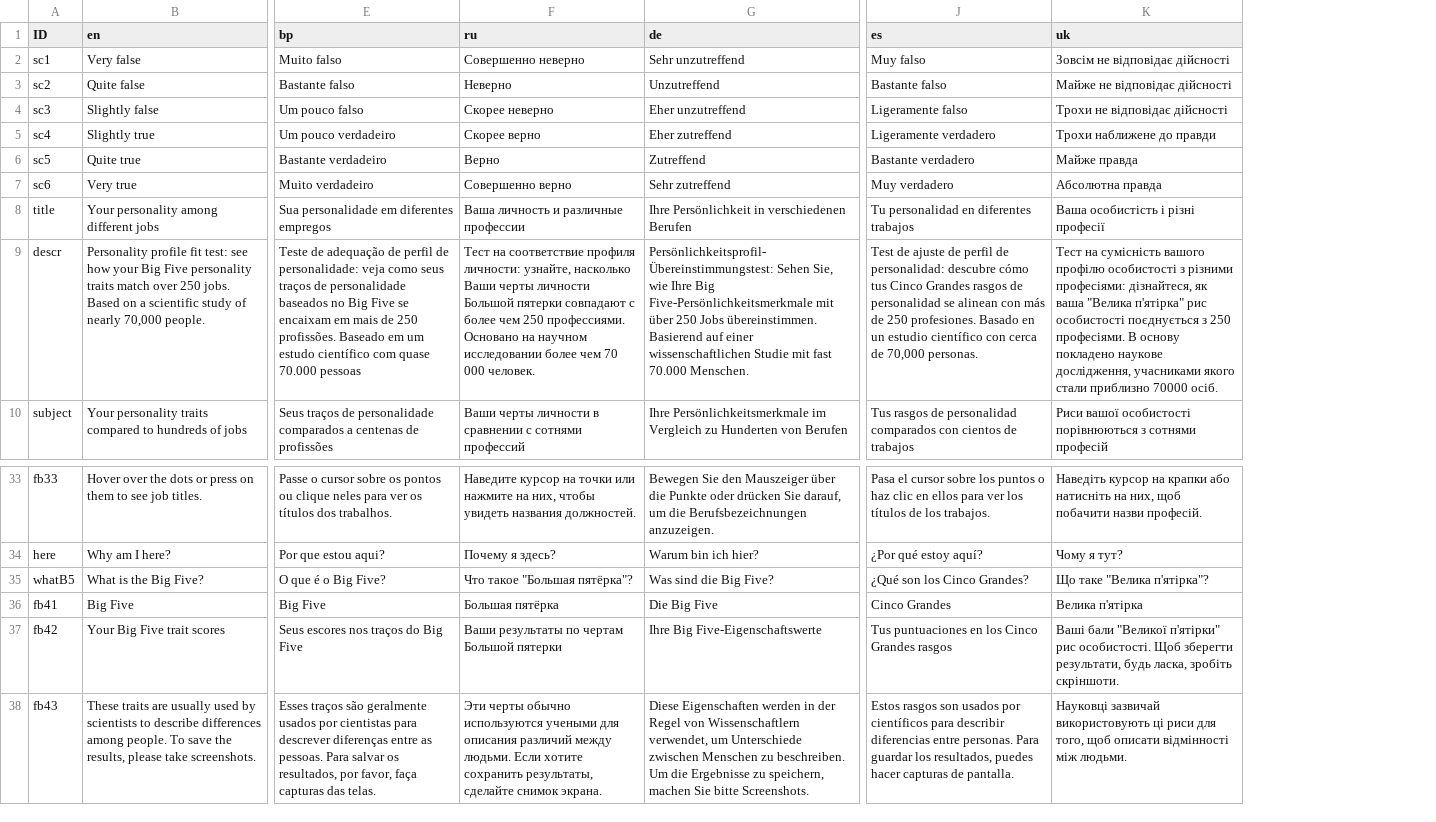
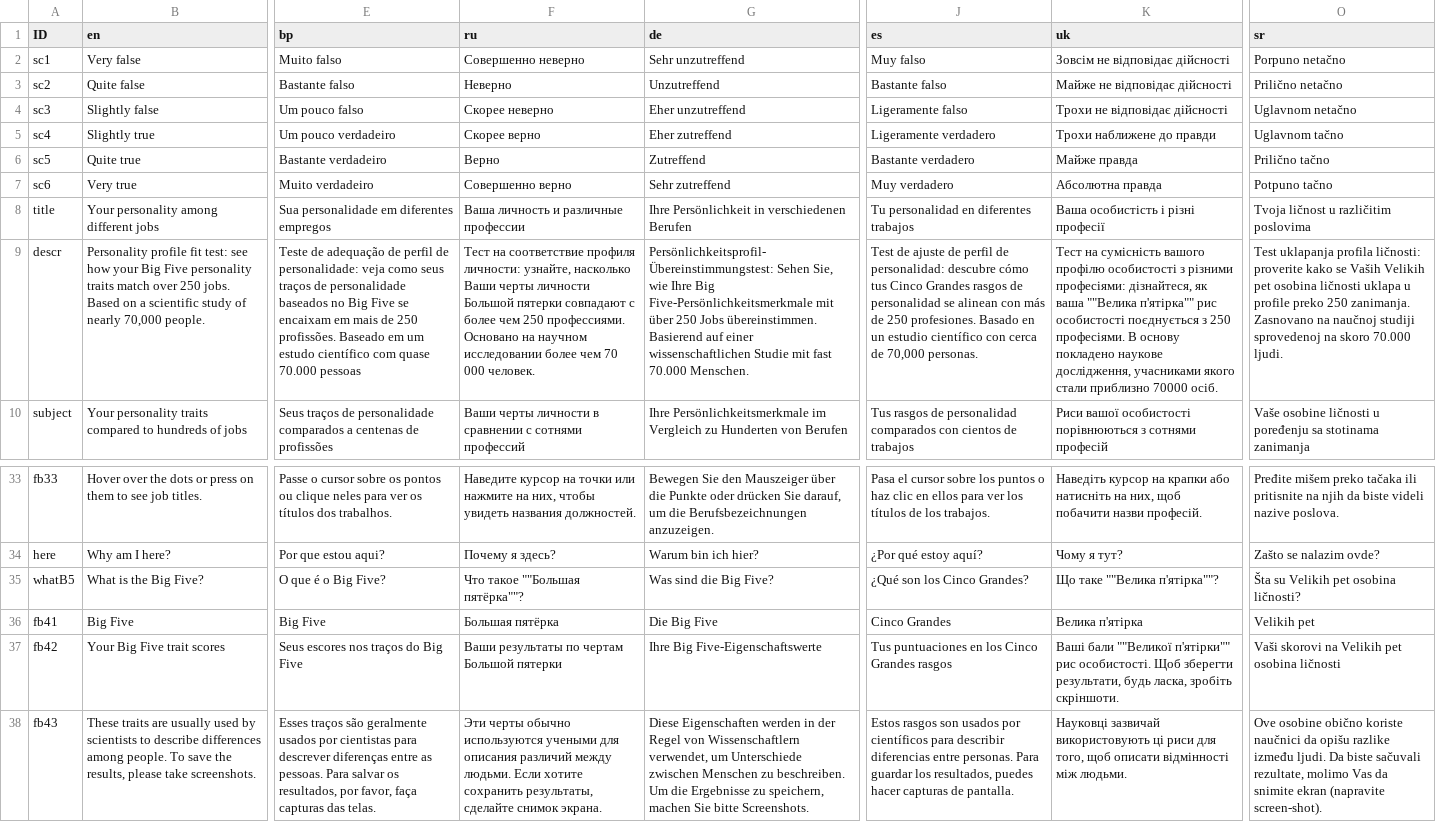
Before and after one commit to mottusemma/JobProfiler, a TSV file: www/appText.tsv, drawn as a sheet; only a part is shown, gaps mark what is left out; the diff names each change by its address in the sheet, - before the commit and + after, or states it on an @@ line.

```diff
--- a/www/appText.tsv
+++ b/www/appText.tsv
+column O (sr), rows 2-10: Porpuno netačno | Prilično netačno | Uglavnom netačno | Uglavnom tačno | Prilično tačno | Potpuno tačno | Tvoja ličnost u različitim poslovima | Test uklapanja profila ličnosti: proverite kako se Vaših Velikih pet osobina ličnosti uklapa u profile preko 250 zanimanja. Zasnovano na naučnoj studiji sprovedenoj na skoro 70.000 ljudi. | Vaše osobine ličnosti u poređenju sa stotinama zanimanja; rows 33-38: Pređite mišem preko tačaka ili pritisnite na njih da biste videli nazive poslova. | Zašto se nalazim ovde? | Šta su Velikih pet osobina ličnosti? | Velikih pet | Vaši skorovi na Velikih pet osobina ličnosti | Ove osobine obično koriste naučnici da opišu razlike između ljudi. Da biste sačuvali rezultate, molimo Vas da snimite ekran (napravite screen-shot).
-K9 (uk): …як ваша "Велика п'ятірка" рис особистості…
+K9 (uk): …як ваша ""Велика п'ятірка"" рис особистості…
-F35 (ru): Что такое "Большая пятёрка"?
+F35 (ru): Что такое ""Большая пятёрка""?
-K35 (uk): Що таке "Велика п'ятірка"?
+K35 (uk): Що таке ""Велика п'ятірка""?
-K37 (uk): Ваші бали "Великої п'ятірки" рис особистості.…
+K37 (uk): Ваші бали ""Великої п'ятірки"" рис особистості.…
```
Also changed, not shown: appData/langOptions.tsv, www/questions.tsv, 9 other files.
